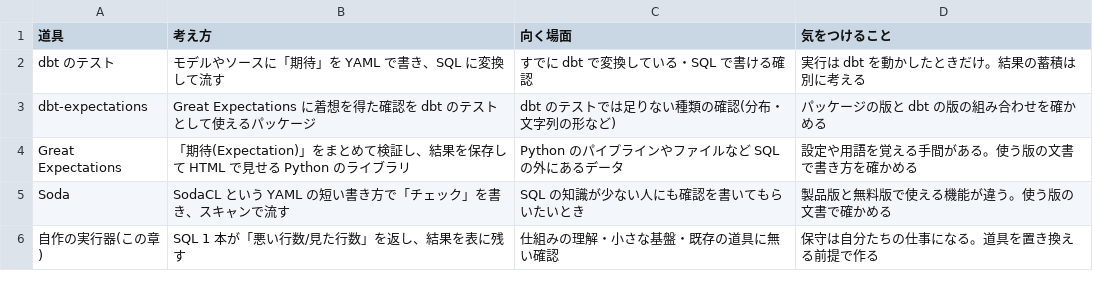
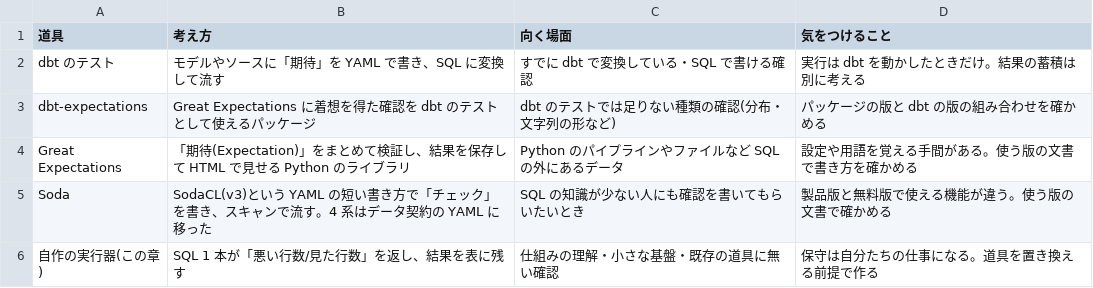
Before and after one commit to nebourocket/data-engineering-book, a CSV file: data/tables/b13-tools.csv, drawn as a sheet.

```diff
--- a/data/tables/b13-tools.csv
+++ b/data/tables/b13-tools.csv
@@ -4,3 +4,3 @@ dbt-expectations,Great Expectations に着想を得た確認を dbt のテスト
 Great Expectations,「期待(Expectation)」をまとめて検証し、結果を保存して HTML で見せる Python のライブラリ,Python のパイプラインやファイルなど SQL の外にあるデータ,設定や用語を覚える手間がある。使う版の文書で書き方を確かめる
-Soda,SodaCL という YAML の短い書き方で「チェック」を書き、スキャンで流す,SQL の知識が少ない人にも確認を書いてもらいたいとき,製品版と無料版で使える機能が違う。使う版の文書で確かめる
+Soda,SodaCL(v3)という YAML の短い書き方で「チェック」を書き、スキャンで流す。4 系はデータ契約の YAML に移った,SQL の知識が少ない人にも確認を書いてもらいたいとき,製品版と無料版で使える機能が違う。使う版の文書で確かめる
 自作の実行器(この章),SQL 1 本が「悪い行数/見た行数」を返し、結果を表に残す,仕組みの理解・小さな基盤・既存の道具に無い確認,保守は自分たちの仕事になる。道具を置き換える前提で作る
```
Also changed, not shown: data/tables/b13-severity.csv, data/tables/b14-s3-vs-fs.csv, 4 other files.
